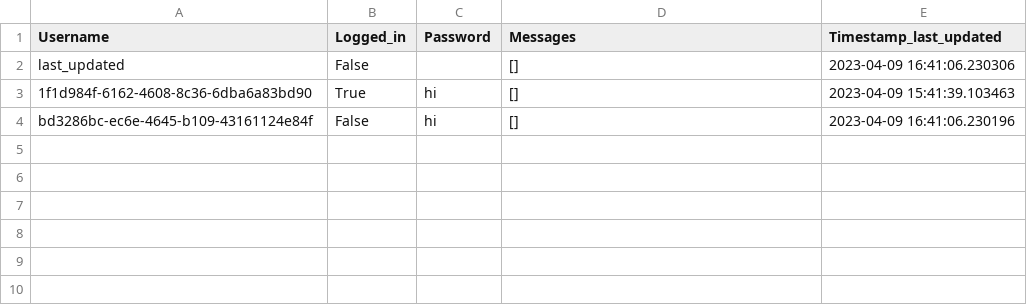
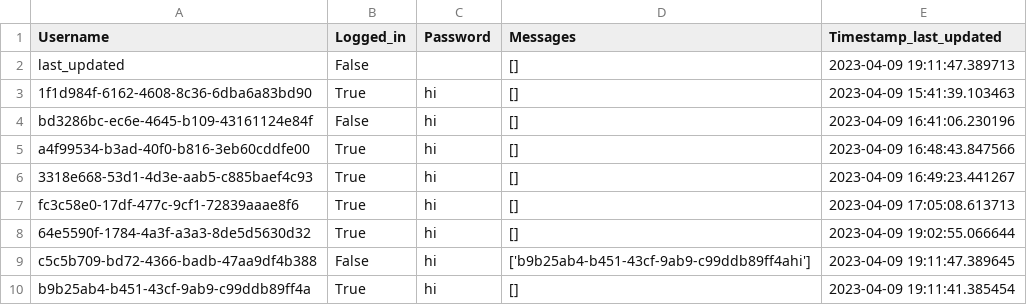
Before and after one commit to sanjanasingh18/Replication-CS262, a CSV file: server_state_3.csv, drawn as a sheet.

```diff
--- a/server_state_3.csv
+++ b/server_state_3.csv
@@ -1,4 +1,10 @@
 Username,Logged_in,Password,Messages,Timestamp_last_updated
-last_updated,False,,[],2023-04-09 16:41:06.230306
+last_updated,False,,[],2023-04-09 19:11:47.389713
 1f1d984f-6162-4608-8c36-6dba6a83bd90,True,hi,[],2023-04-09 15:41:39.103463
 bd3286bc-ec6e-4645-b109-43161124e84f,False,hi,[],2023-04-09 16:41:06.230196
+a4f99534-b3ad-40f0-b816-3eb60cddfe00,True,hi,[],2023-04-09 16:48:43.847566
+3318e668-53d1-4d3e-aab5-c885baef4c93,True,hi,[],2023-04-09 16:49:23.441267
+fc3c58e0-17df-477c-9cf1-72839aaae8f6,True,hi,[],2023-04-09 17:05:08.613713
+64e5590f-1784-4a3f-a3a3-8de5d5630d32,True,hi,[],2023-04-09 19:02:55.066644
+c5c5b709-bd72-4366-badb-47aa9df4b388,False,hi,['b9b25ab4-b451-43cf-9ab9-c99ddb89ff4ahi'],2023-04-09 19:11:47.389645
+b9b25ab4-b451-43cf-9ab9-c99ddb89ff4a,True,hi,[],2023-04-09 19:11:41.385454
```
Also changed, not shown: server_state_1.csv, server_state_2.csv, 3 other files.
